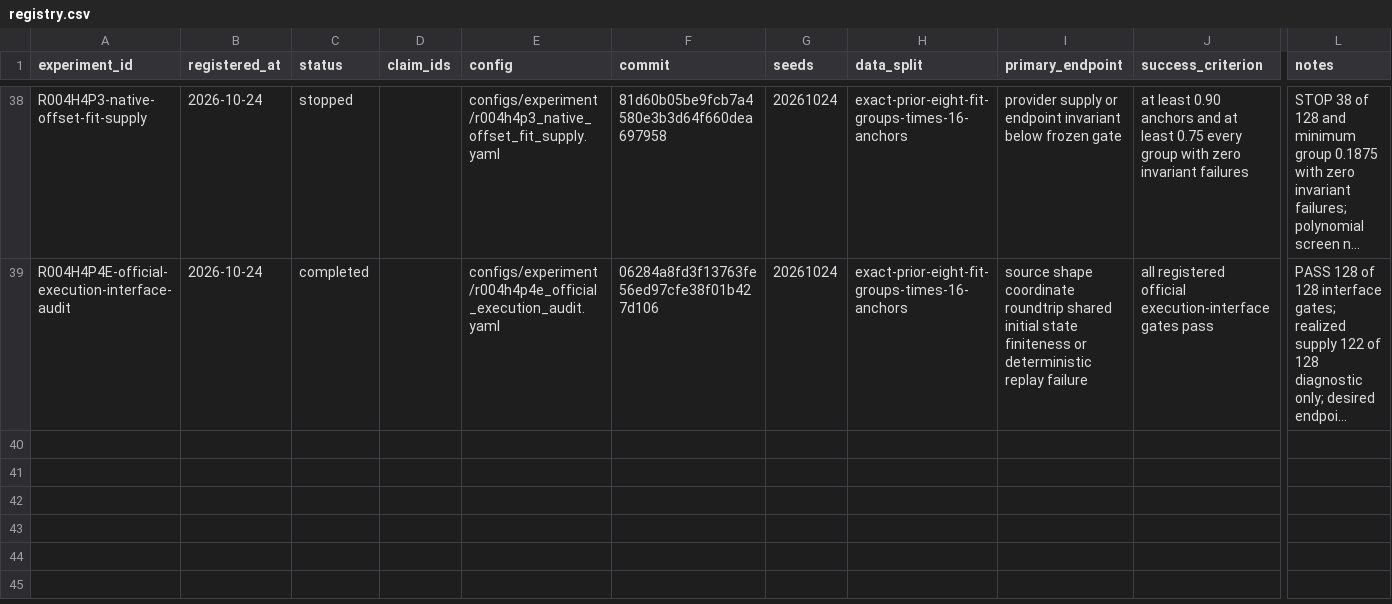
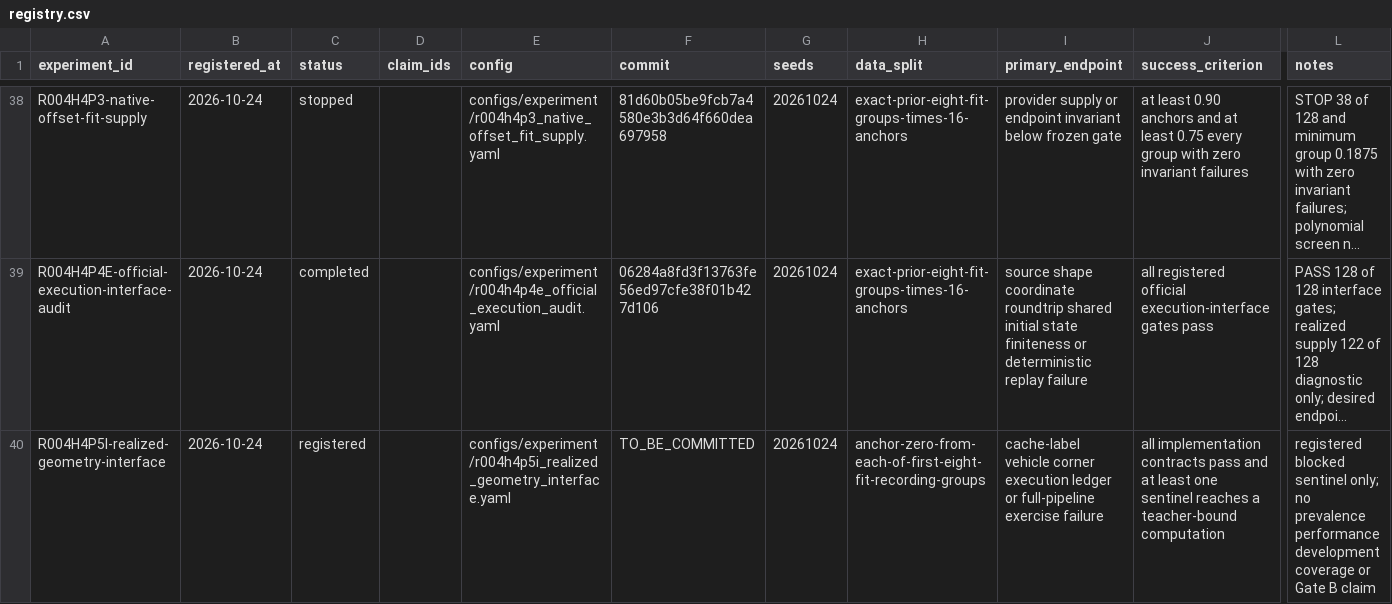
Before and after one commit to KUN-11-77/AORTA-Drive, a CSV file: experiments/registry.csv, drawn as a sheet; only a part is shown, gaps mark what is left out; long unchanged cells end in …; rows hold the shown columns only; the diff names each change by its address in the sheet, - before the commit and + after, or states it on an @@ line.

Commit message:
Register realized geometry interface sentinel

```diff
--- a/experiments/registry.csv
+++ b/experiments/registry.csv
+row 40: R004H4P5I-realized-geometry-interface | 2026-10-24 | registered |  | configs/experiment/r004h4p5i_realized_geometry_interface.yaml | TO_BE_COMMITTED | 20261024 | anchor-zero-from-each-of-first-eight-fit-recording-groups | cache-label vehicle corner execution ledger or full-pipeline exercise failure | all implementation contracts pass and at least one sentinel reaches a teacher-bound computation | registered blocked sentinel only; no prevalence performance development coverage or Gate B claim
```
Also changed, not shown: 12 other files.
